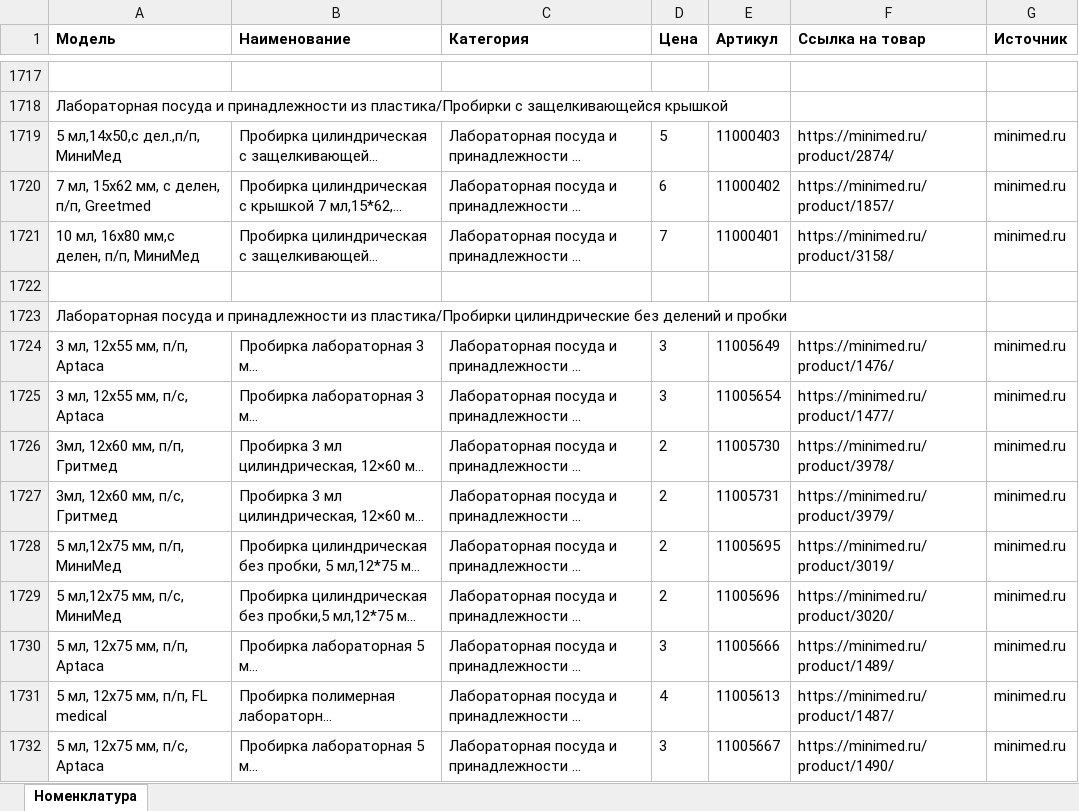
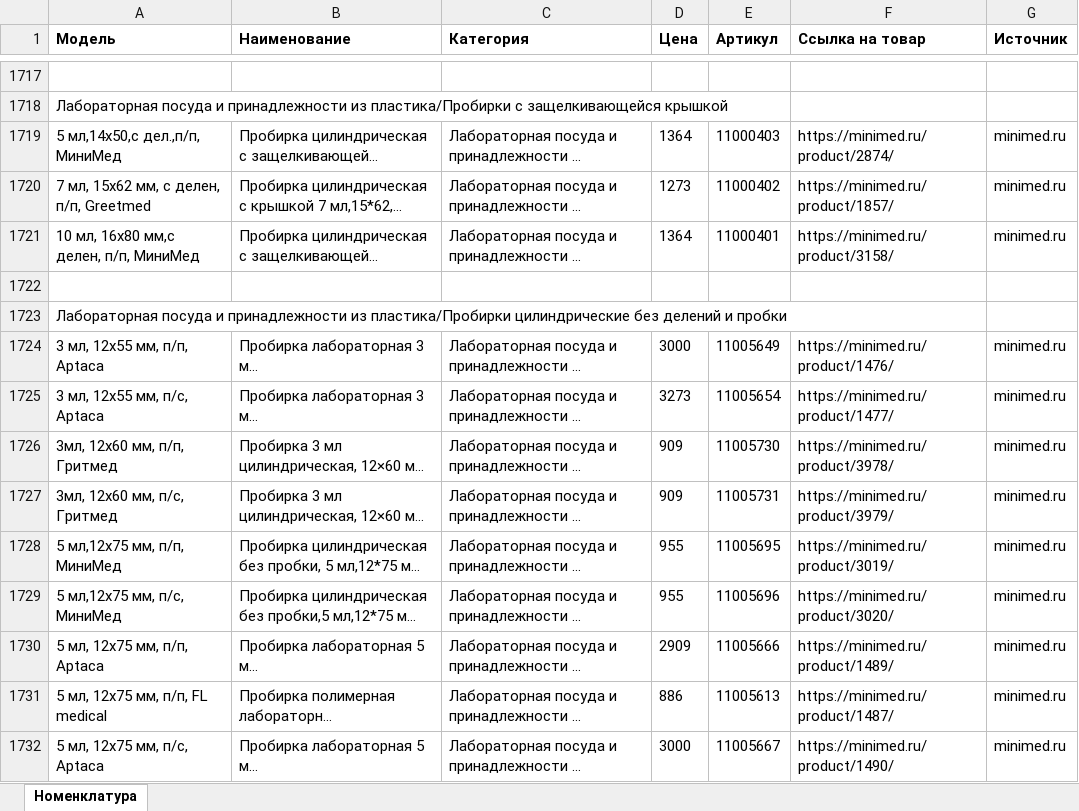
Before and after one commit to mkdigitaly-pixel/test, an Excel workbook: parser/minimed/data/nomenclature.xlsx, sheet Номенклатура, drawn as a sheet; only a part is shown, gaps mark what is left out; long unchanged cells end in …; values as stored, in another font and other column widths than the file's, no borders; the diff covers the shown part only; the diff names each change by its address in the sheet, - before the commit and + after, or states it on an @@ line.

```diff
--- a/parser/minimed/data/nomenclature.xlsx (sheet Номенклатура)
+++ b/parser/minimed/data/nomenclature.xlsx (sheet Номенклатура)
-D1719 (Цена): 5
+D1719 (Цена): 1364
-D1720 (Цена): 6
+D1720 (Цена): 1273
-D1721 (Цена): 7
+D1721 (Цена): 1364
-D1724 (Цена): 3
+D1724 (Цена): 3000
-D1725 (Цена): 3
+D1725 (Цена): 3273
-D1726:D1727 (Цена): 2
+D1726:D1727 (Цена): 909
-D1728:D1729 (Цена): 2
+D1728:D1729 (Цена): 955
-D1730 (Цена): 3
+D1730 (Цена): 2909
-D1731 (Цена): 4
+D1731 (Цена): 886
-D1732 (Цена): 3
+D1732 (Цена): 3000
```
Also changed, not shown: 1338 edited cells elsewhere in this sheet, 1 other file.
